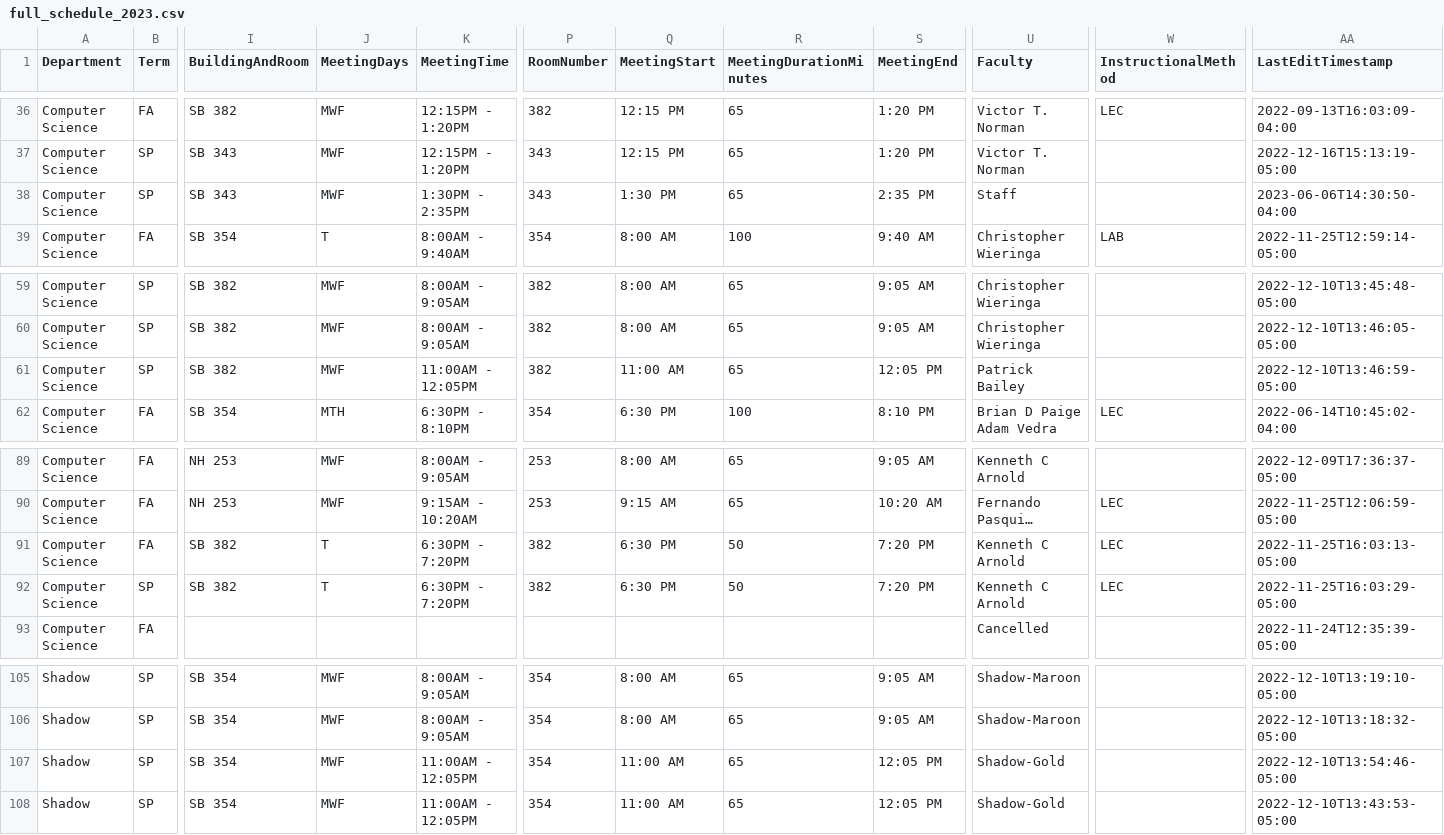
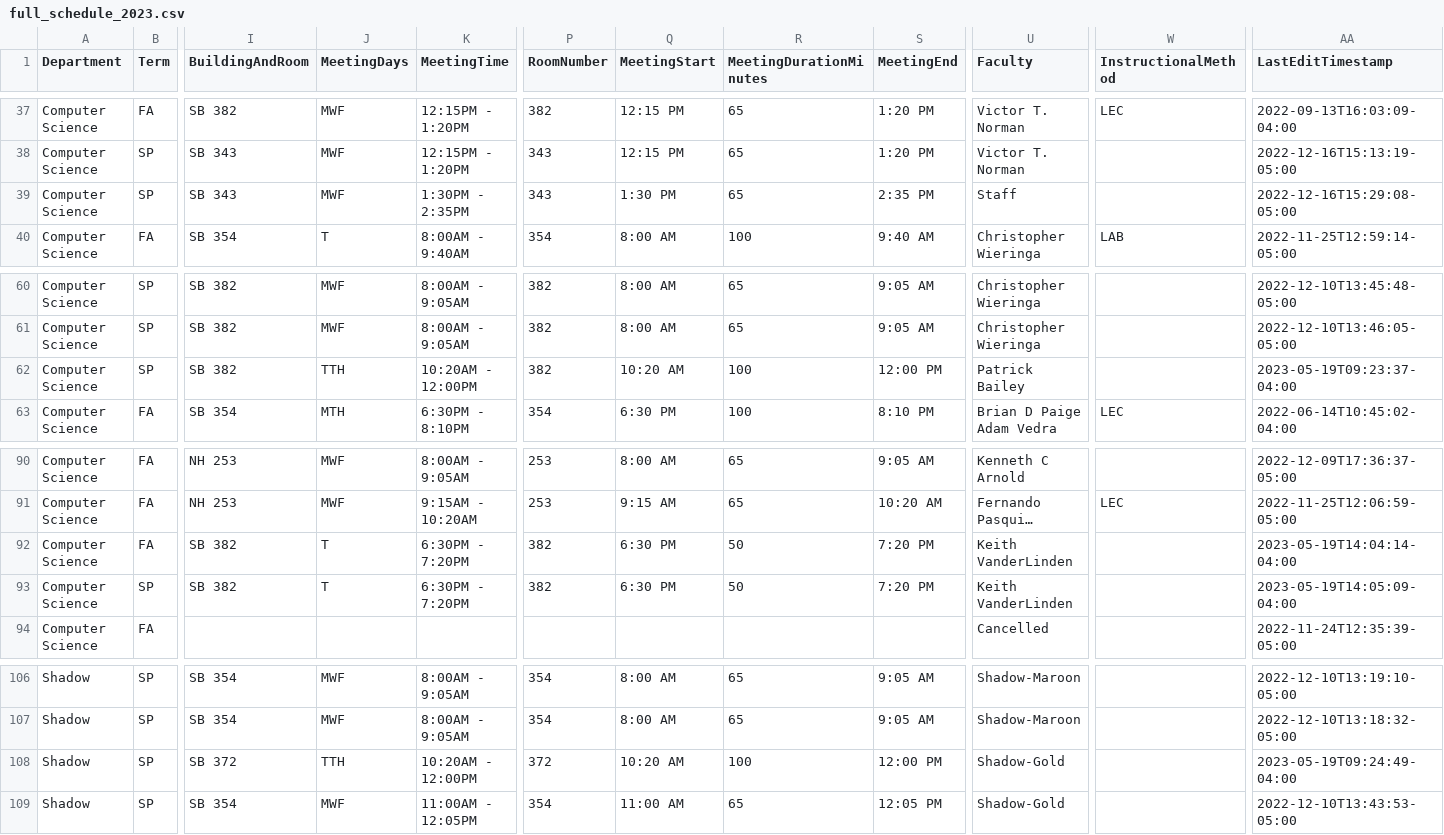
Before and after one commit to kvlinden/kvlinden.github.io, a CSV file: data/full_schedule_2023.csv, drawn as a sheet; only a part is shown, gaps mark what is left out; long unchanged cells end in …; addresses are those after the commit; the diff covers the shown part only; the diff names each change by its address in the sheet, - before the commit and + after, or states it on an @@ line.

```diff
--- a/data/full_schedule_2023.csv
+++ b/data/full_schedule_2023.csv
-AA39 (LastEditTimestamp): 2023-06-06T14:30:50-04:00
+AA39 (LastEditTimestamp): 2022-12-16T15:29:08-05:00
-J62 (MeetingDays): MWF
+J62 (MeetingDays): TTH
-K62 (MeetingTime): 11:00AM - 12:05PM
+K62 (MeetingTime): 10:20AM - 12:00PM
-Q62 (MeetingStart): 11:00 AM
+Q62 (MeetingStart): 10:20 AM
-R62 (MeetingDurationMinutes): 65
+R62 (MeetingDurationMinutes): 100
-S62 (MeetingEnd): 12:05 PM
+S62 (MeetingEnd): 12:00 PM
-AA62 (LastEditTimestamp): 2022-12-10T13:46:59-05:00
+AA62 (LastEditTimestamp): 2023-05-19T09:23:37-04:00
-U92:U93 (Faculty): Kenneth C Arnold
+U92:U93 (Faculty): Keith VanderLinden
-W92:W93 (InstructionalMethod): LEC
+W92:W93 (InstructionalMethod): (empty)
-AA92 (LastEditTimestamp): 2022-11-25T16:03:13-05:00
+AA92 (LastEditTimestamp): 2023-05-19T14:04:14-04:00
-AA93 (LastEditTimestamp): 2022-11-25T16:03:29-05:00
+AA93 (LastEditTimestamp): 2023-05-19T14:05:09-04:00
-I108 (BuildingAndRoom): SB 354
+I108 (BuildingAndRoom): SB 372
-J108 (MeetingDays): MWF
+J108 (MeetingDays): TTH
-K108 (MeetingTime): 11:00AM - 12:05PM
+K108 (MeetingTime): 10:20AM - 12:00PM
-P108 (RoomNumber): 354
+P108 (RoomNumber): 372
-Q108 (MeetingStart): 11:00 AM
+Q108 (MeetingStart): 10:20 AM
-R108 (MeetingDurationMinutes): 65
+R108 (MeetingDurationMinutes): 100
-S108 (MeetingEnd): 12:05 PM
+S108 (MeetingEnd): 12:00 PM
-AA108 (LastEditTimestamp): 2022-12-10T13:54:46-05:00
+AA108 (LastEditTimestamp): 2023-05-19T09:24:49-04:00
```
Also changed, not shown: 1 added row and 40 edited cells elsewhere in this file.
